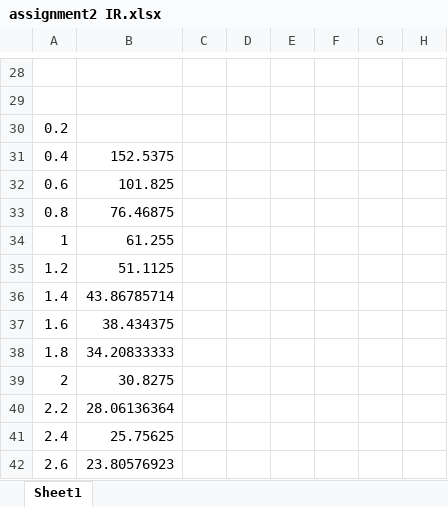
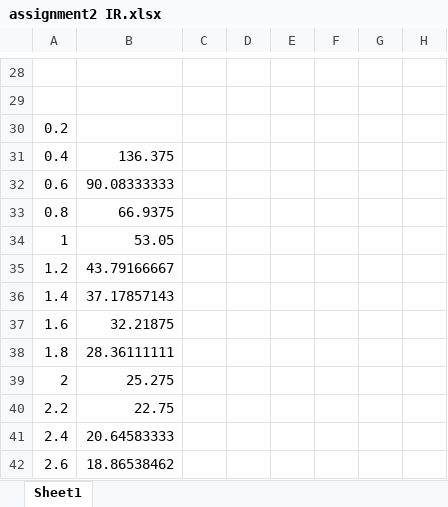
Before and after one commit to Soapalin/mechatronics2, an Excel workbook: assignment2 IR.xlsx, sheet Sheet1, drawn as a sheet; only a part is shown, gaps mark what is left out; values as stored, in another font and other column widths than the file's, no borders; charts and pictures not drawn; the diff names each change by its address in the sheet, - before the commit and + after, or states it on an @@ line.

```diff
--- a/assignment2 IR.xlsx (sheet Sheet1)
+++ b/assignment2 IR.xlsx (sheet Sheet1)
-B31: 152.5375
+B31: 136.375
-B32: 101.825
+B32: 90.08333333
-B33: 76.46875
+B33: 66.9375
-B34: 61.255
+B34: 53.05
-B35: 51.1125
+B35: 43.79166667
-B36: 43.86785714
+B36: 37.17857143
-B37: 38.434375
+B37: 32.21875
-B38: 34.20833333
+B38: 28.36111111
-B39: 30.8275
+B39: 25.275
-B40: 28.06136364
+B40: 22.75
-B41: 25.75625
+B41: 20.64583333
-B42: 23.80576923
+B42: 18.86538462
```
Also changed, not shown: charts or pictures, 2 other files.
